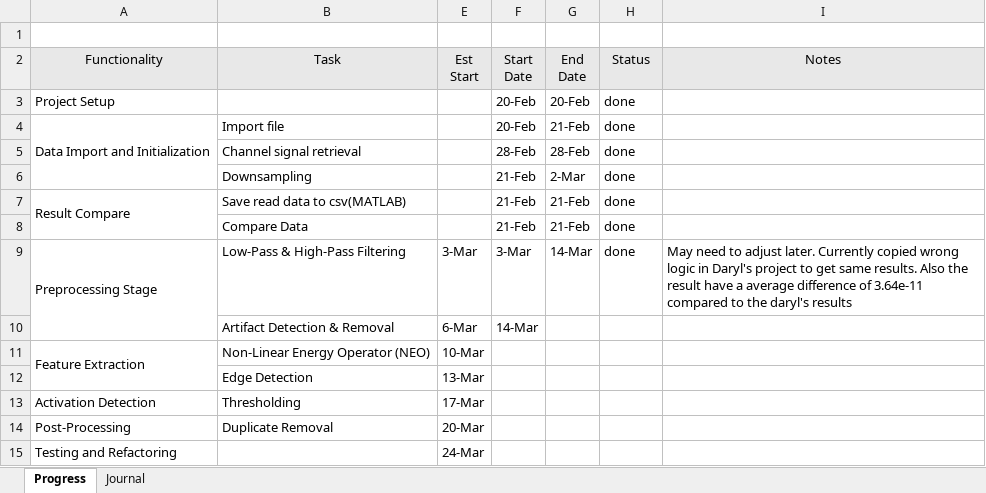
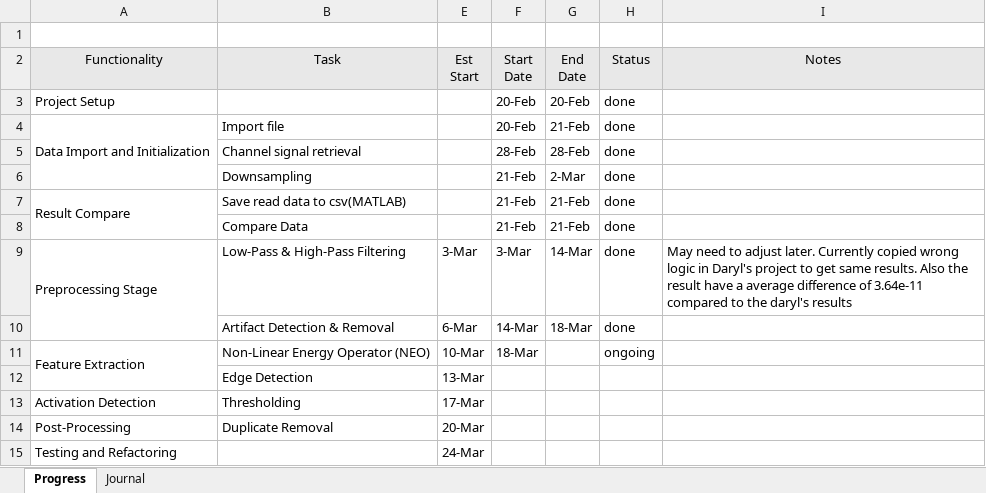
Before and after one commit to therealmcfly/gut-pacemaker, an Excel workbook: progress.xlsx, sheet Progress, drawn as a sheet; values as stored, in another font and other column widths than the file's, no borders; the diff names each change by its address in the sheet, - before the commit and + after, or states it on an @@ line.

Commit message:
feat: enhance artifact detection and removal functionality, update Makefile for cross-platform compatibility, and improve result checking output

```diff
--- a/progress.xlsx (sheet Progress)
+++ b/progress.xlsx (sheet Progress)
-G10 (End Date): (empty)
+G10 (End Date): 18-Mar
-H10 (Status): (empty)
+H10 (Status): done
-F11 (Start Date): (empty)
+F11 (Start Date): 18-Mar
-H11 (Status): (empty)
+H11 (Status): ongoing
```
Also changed, not shown: sheet Journal, 7 other files.
